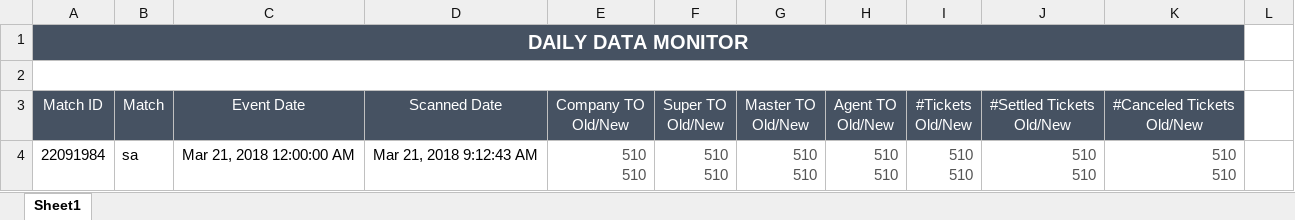
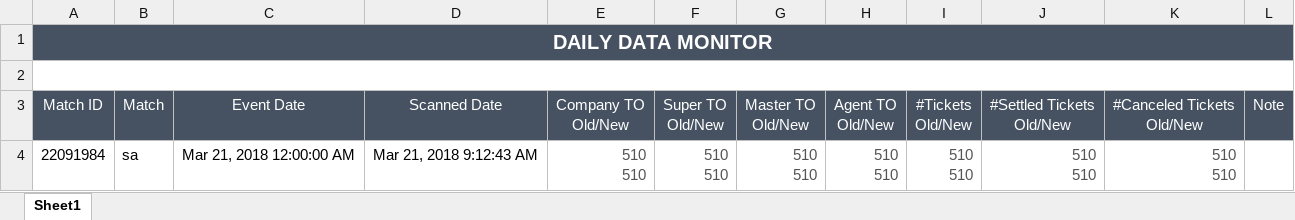
Before and after one commit to starixvn/spu_FraudSensor, an Excel workbook: Fanex.NAP.FS.Websites/App_Data/Excel Template/DailyDataCapture/template.xlsx, sheet Sheet1, drawn as a sheet; values as stored, in another font and other column widths than the file's, no borders; the diff names each change by its address in the sheet, - before the commit and + after, or states it on an @@ line.

Commit message:
121341 implement ad note into Data Daily Monitoring report

```diff
--- a/Fanex.NAP.FS.Websites/App_Data/Excel Template/DailyDataCapture/template.xlsx (sheet Sheet1)
+++ b/Fanex.NAP.FS.Websites/App_Data/Excel Template/DailyDataCapture/template.xlsx (sheet Sheet1)
-A1:K1 merged
+A1:L1 merged
-L1 fill: none
+L1 fill: #465262
-A2:K2 merged
+A2:L2 merged
-L3: (empty)
+L3: Note
-L3 fill: none
+L3 fill: #465262
```
Also changed, not shown: 15 other files.
